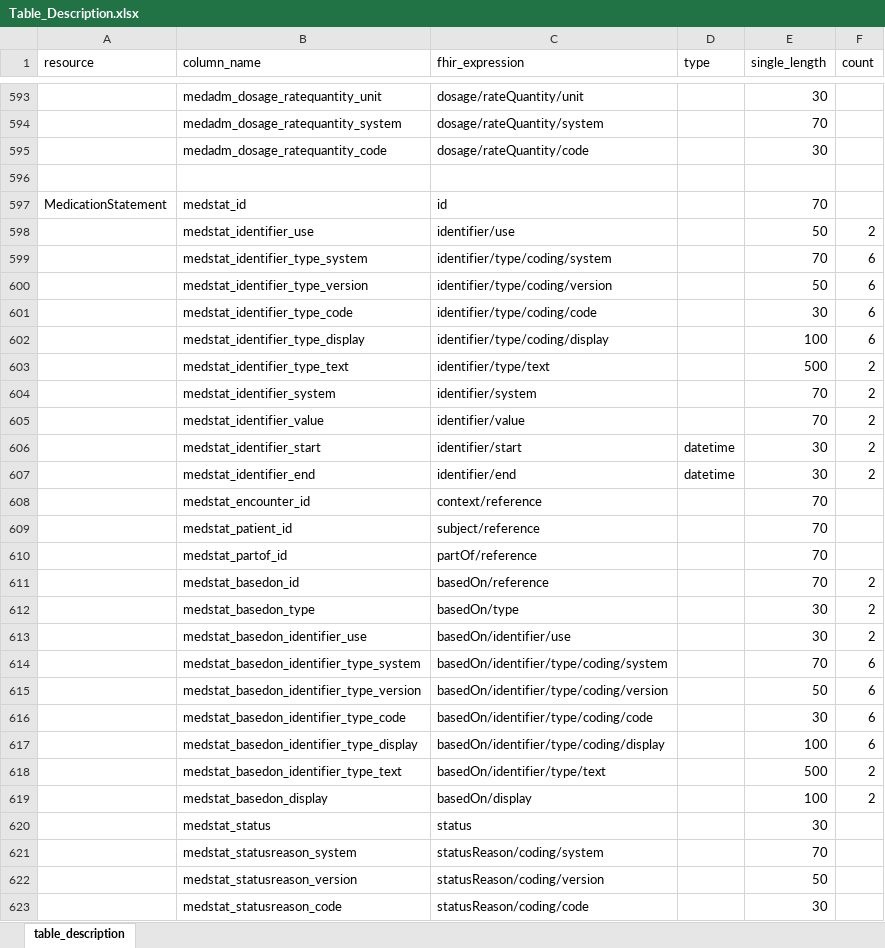
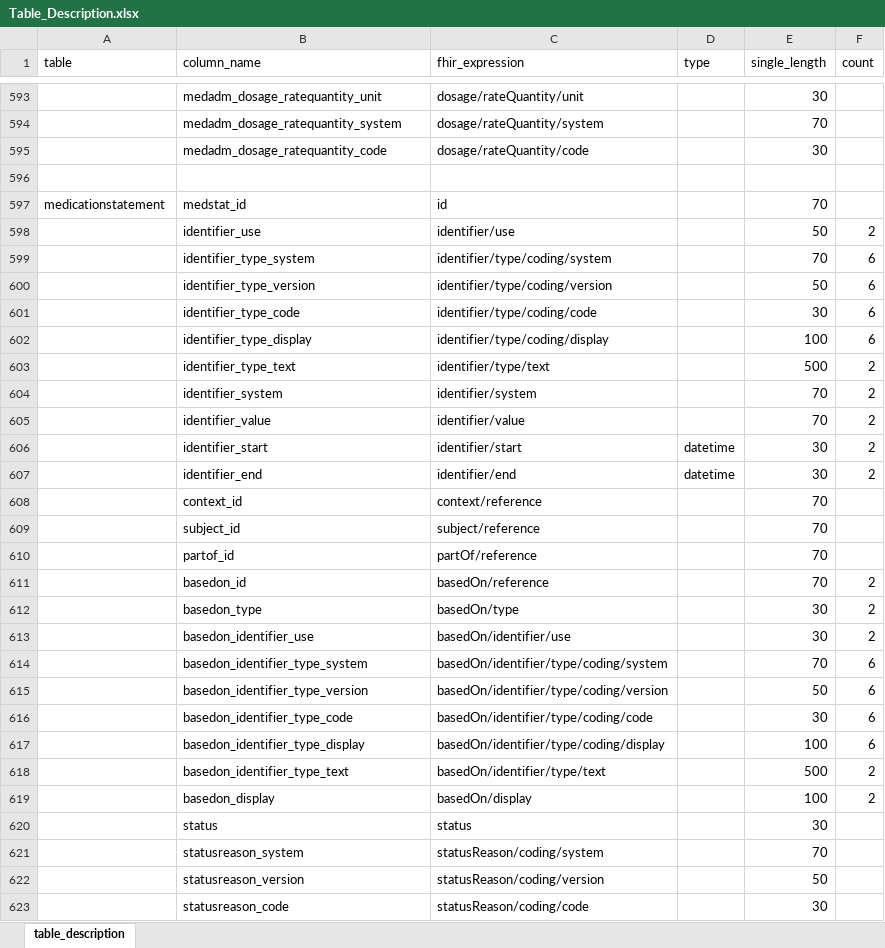
Before and after one commit to medizininformatik-initiative/INTERPOLAR, an Excel workbook: R-kds2db/kds2db/inst/extdata/Table_Description.xlsx, sheet table_description, drawn as a sheet; only a part is shown, gaps mark what is left out; values as stored, in another font and other column widths than the file's, no borders; the diff covers the shown part only; the diff names each change by its address in the sheet, - before the commit and + after, or states it on an @@ line.

```diff
--- a/R-kds2db/kds2db/inst/extdata/Table_Description.xlsx (sheet table_description)
+++ b/R-kds2db/kds2db/inst/extdata/Table_Description.xlsx (sheet table_description)
-A1: resource
+A1: table
-A597 (table): MedicationStatement
+A597 (table): medicationstatement
-B598 (column_name): medstat_identifier_use
+B598 (column_name): identifier_use
-B599 (column_name): medstat_identifier_type_system
+B599 (column_name): identifier_type_system
-B600 (column_name): medstat_identifier_type_version
+B600 (column_name): identifier_type_version
-B601 (column_name): medstat_identifier_type_code
+B601 (column_name): identifier_type_code
-B602 (column_name): medstat_identifier_type_display
+B602 (column_name): identifier_type_display
-B603 (column_name): medstat_identifier_type_text
+B603 (column_name): identifier_type_text
-B604 (column_name): medstat_identifier_system
+B604 (column_name): identifier_system
-B605 (column_name): medstat_identifier_value
+B605 (column_name): identifier_value
-B606 (column_name): medstat_identifier_start
+B606 (column_name): identifier_start
-B607 (column_name): medstat_identifier_end
+B607 (column_name): identifier_end
-B608 (column_name): medstat_encounter_id
+B608 (column_name): context_id
-B609 (column_name): medstat_patient_id
+B609 (column_name): subject_id
-B610 (column_name): medstat_partof_id
+B610 (column_name): partof_id
-B611 (column_name): medstat_basedon_id
+B611 (column_name): basedon_id
-B612 (column_name): medstat_basedon_type
+B612 (column_name): basedon_type
-B613 (column_name): medstat_basedon_identifier_use
+B613 (column_name): basedon_identifier_use
-B614 (column_name): medstat_basedon_identifier_type_system
+B614 (column_name): basedon_identifier_type_system
-B615 (column_name): medstat_basedon_identifier_type_version
+B615 (column_name): basedon_identifier_type_version
-B616 (column_name): medstat_basedon_identifier_type_code
+B616 (column_name): basedon_identifier_type_code
-B617 (column_name): medstat_basedon_identifier_type_display
+B617 (column_name): basedon_identifier_type_display
-B618 (column_name): medstat_basedon_identifier_type_text
+B618 (column_name): basedon_identifier_type_text
-B619 (column_name): medstat_basedon_display
+B619 (column_name): basedon_display
-B620 (column_name): medstat_status
+B620 (column_name): status
-B621 (column_name): medstat_statusreason_system
+B621 (column_name): statusreason_system
-B622 (column_name): medstat_statusreason_version
+B622 (column_name): statusreason_version
-B623 (column_name): medstat_statusreason_code
+B623 (column_name): statusreason_code
```
Also changed, not shown: 4 added rows and 195 edited cells elsewhere in this sheet, R-kds2db/kds2db/inst/extdata/Table_Description_Definition.xlsx.
